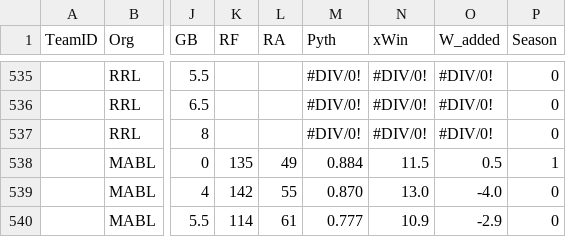
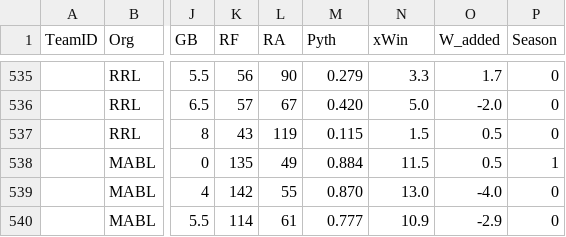
Before and after one commit to haueter19/baseball, a CSV file: standings.csv, drawn as a sheet; only a part is shown, gaps mark what is left out; the diff covers the shown part only; the diff names each change by its address in the sheet, - before the commit and + after, or states it on an @@ line.

```diff
--- a/standings.csv
+++ b/standings.csv
-K535 (RF): (empty)
+K535 (RF): 56
-L535 (RA): (empty)
+L535 (RA): 90
-M535 (Pyth): #DIV/0!
+M535 (Pyth): 0.279
-N535 (xWin): #DIV/0!
+N535 (xWin): 3.3
-O535 (W_added): #DIV/0!
+O535 (W_added): 1.7
-K536 (RF): (empty)
+K536 (RF): 57
-L536 (RA): (empty)
+L536 (RA): 67
-M536 (Pyth): #DIV/0!
+M536 (Pyth): 0.420
-N536 (xWin): #DIV/0!
+N536 (xWin): 5.0
-O536 (W_added): #DIV/0!
+O536 (W_added): -2.0
-K537 (RF): (empty)
+K537 (RF): 43
-L537 (RA): (empty)
+L537 (RA): 119
-M537 (Pyth): #DIV/0!
+M537 (Pyth): 0.115
-N537 (xWin): #DIV/0!
+N537 (xWin): 1.5
-O537 (W_added): #DIV/0!
+O537 (W_added): 0.5
```
Also changed, not shown: 65 edited cells elsewhere in this file.
